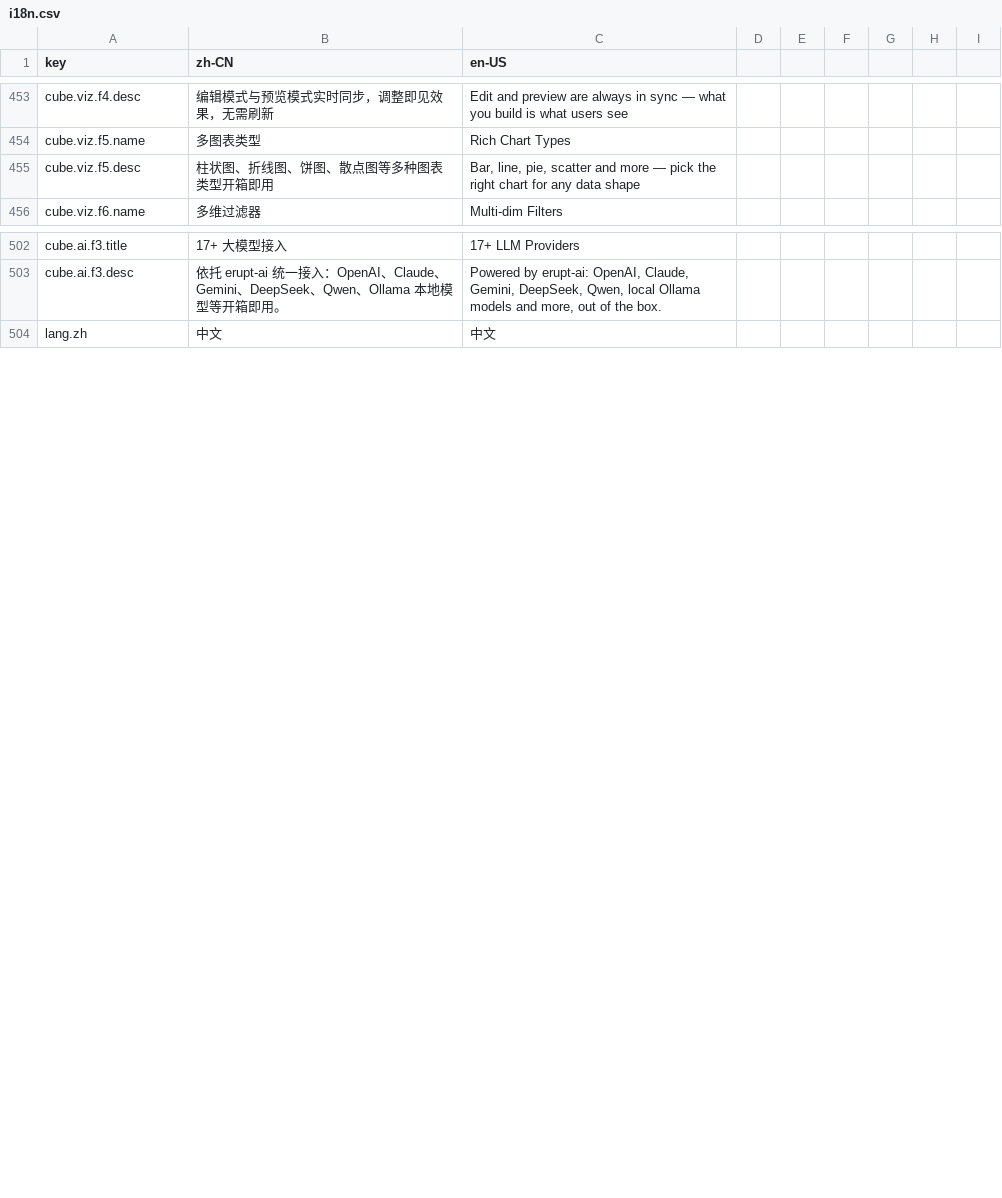
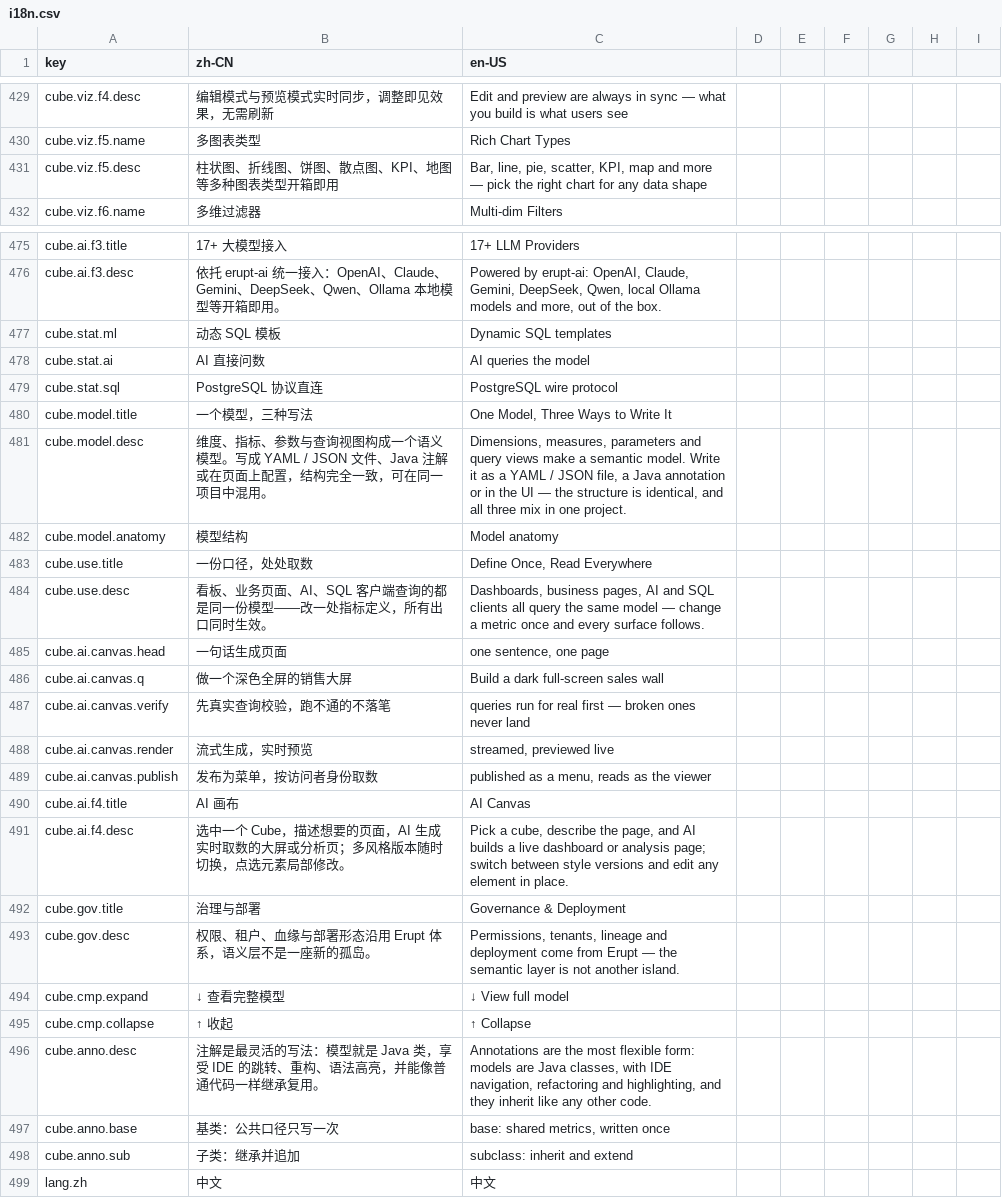
Before and after one commit to erupts/erupt-site, a CSV file: i18n.csv, drawn as a sheet; only a part is shown, gaps mark what is left out; the diff covers the shown part only.

```diff
--- a/i18n.csv
+++ b/i18n.csv
@@ -454,3 +430,3 @@ cube.viz.f4.desc,编辑模式与预览模式实时同步，调整即见效果，
 cube.viz.f5.name,多图表类型,Rich Chart Types
-cube.viz.f5.desc,柱状图、折线图、饼图、散点图等多种图表类型开箱即用,"Bar, line, pie, scatter and more — pick the right chart for any data shape"
+cube.viz.f5.desc,柱状图、折线图、饼图、散点图、KPI、地图等多种图表类型开箱即用,"Bar, line, pie, scatter, KPI, map and more — pick the right chart for any data shape"
 cube.viz.f6.name,多维过滤器,Multi-dim Filters
@@ -503,2 +476,24 @@ cube.ai.f3.title,17+ 大模型接入,17+ LLM Providers
 cube.ai.f3.desc,"依托 erupt-ai 统一接入：OpenAI、Claude、Gemini、DeepSeek、Qwen、Ollama 本地模型等开箱即用。","Powered by erupt-ai: OpenAI, Claude, Gemini, DeepSeek, Qwen, local Ollama models and more, out of the box."
+cube.stat.ml,动态 SQL 模板,Dynamic SQL templates
+cube.stat.ai,AI 直接问数,AI queries the model
+cube.stat.sql,PostgreSQL 协议直连,PostgreSQL wire protocol
+cube.model.title,一个模型，三种写法,"One Model, Three Ways to Write It"
+cube.model.desc,维度、指标、参数与查询视图构成一个语义模型。写成 YAML / JSON 文件、Java 注解或在页面上配置，结构完全一致，可在同一项目中混用。,"Dimensions, measures, parameters and query views make a semantic model. Write it as a YAML / JSON file, a Java annotation or in the UI — the structure is identical, and all three mix in one project."
+cube.model.anatomy,模型结构,Model anatomy
+cube.use.title,一份口径，处处取数,"Define Once, Read Everywhere"
+cube.use.desc,看板、业务页面、AI、SQL 客户端查询的都是同一份模型——改一处指标定义，所有出口同时生效。,"Dashboards, business pages, AI and SQL clients all query the same model — change a metric once and every surface follows."
+cube.ai.canvas.head,一句话生成页面,"one sentence, one page"
+cube.ai.canvas.q,做一个深色全屏的销售大屏,Build a dark full-screen sales wall
+cube.ai.canvas.verify,先真实查询校验，跑不通的不落笔,queries run for real first — broken ones never land
+cube.ai.canvas.render,流式生成，实时预览,"streamed, previewed live"
+cube.ai.canvas.publish,发布为菜单，按访问者身份取数,"published as a menu, reads as the viewer"
+cube.ai.f4.title,AI 画布,AI Canvas
+cube.ai.f4.desc,选中一个 Cube，描述想要的页面，AI 生成实时取数的大屏或分析页；多风格版本随时切换，点选元素局部修改。,"Pick a cube, describe the page, and AI builds a live dashboard or analysis page; switch between style versions and edit any element in place."
+cube.gov.title,治理与部署,Governance & Deployment
+cube.gov.desc,权限、租户、血缘与部署形态沿用 Erupt 体系，语义层不是一座新的孤岛。,"Permissions, tenants, lineage and deployment come from Erupt — the semantic layer is not another island."
+cube.cmp.expand,↓ 查看完整模型,↓ View full model
+cube.cmp.collapse,↑ 收起,↑ Collapse
+cube.anno.desc,注解是最灵活的写法：模型就是 Java 类，享受 IDE 的跳转、重构、语法高亮，并能像普通代码一样继承复用。,"Annotations are the most flexible form: models are Java classes, with IDE navigation, refactoring and highlighting, and they inherit like any other code."
+cube.anno.base,基类：公共口径只写一次,"base: shared metrics, written once"
+cube.anno.sub,子类：继承并追加,subclass: inherit and extend
 lang.zh,中文,中文
```
Also changed, not shown: 27 removed rows and 16 edited cells elsewhere in this file, 2 other files.
